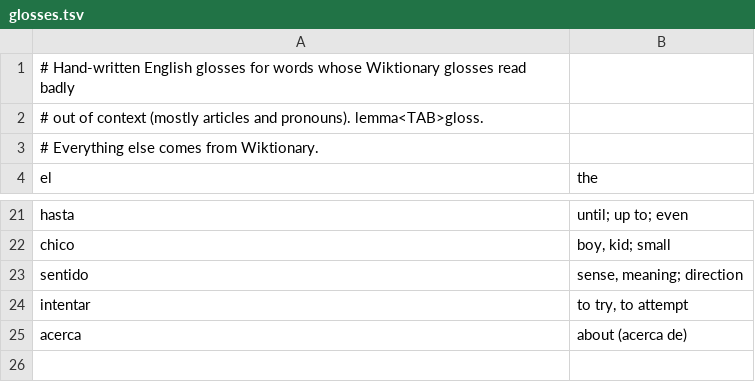
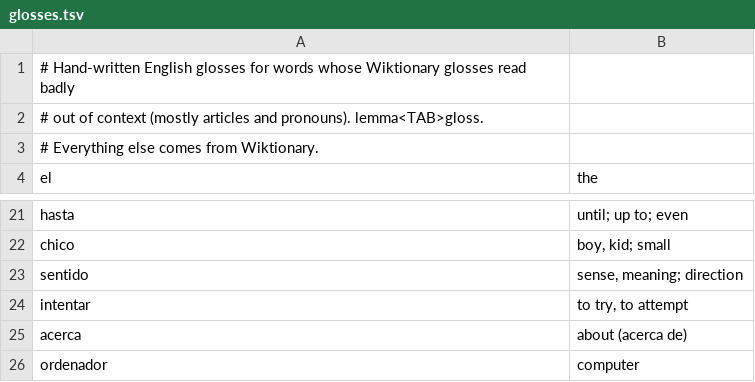
Before and after one commit to Tazwinator/Tilde, a TSV file: crates/tilde-pipeline/curation/glosses.tsv, drawn as a sheet; only a part is shown, gaps mark what is left out; the diff names each change by its address in the sheet, - before the commit and + after, or states it on an @@ line.

```diff
--- a/crates/tilde-pipeline/curation/glosses.tsv
+++ b/crates/tilde-pipeline/curation/glosses.tsv
+row 26: ordenador | computer
```
Also changed, not shown: 15 other files.
